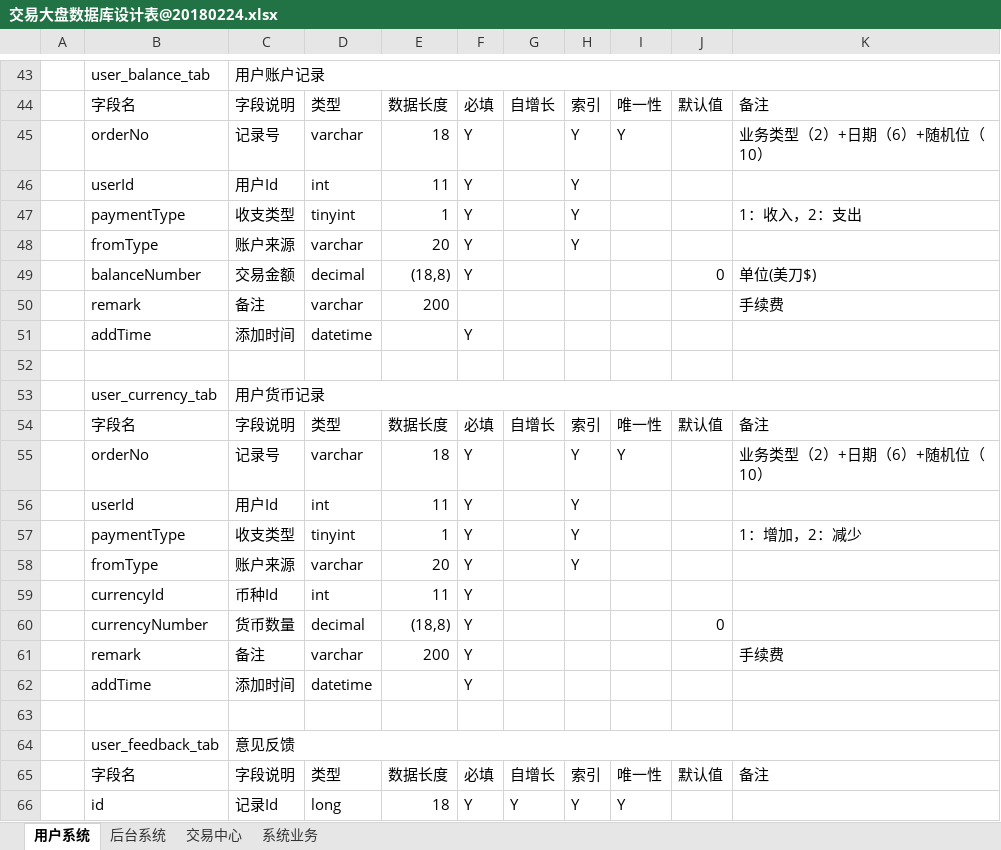
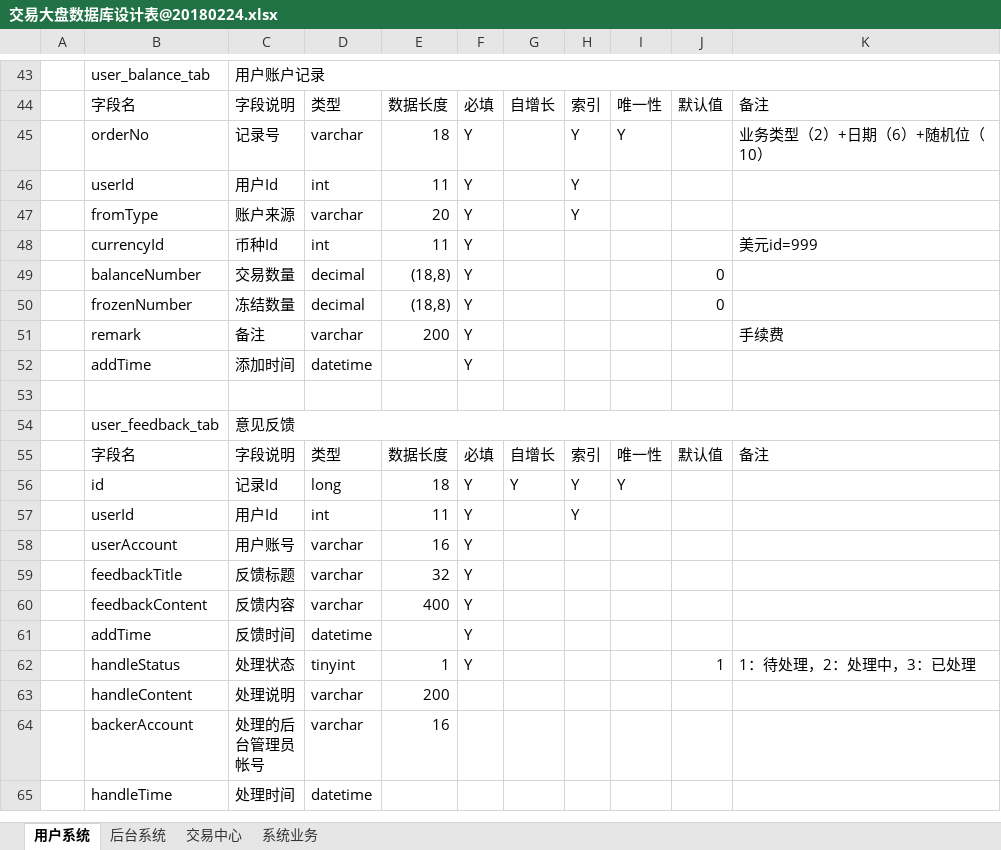
Before and after one commit to yichen520/jydp, an Excel workbook: document/交易大盘数据库设计表@20180224.xlsx, sheet 用户系统, drawn as a sheet; only a part is shown, gaps mark what is left out; the shorter side is filled out with more unchanged rows; values as stored, in another font and other column widths than the file's, no cell formats; removed rows and columns are numbered as before the commit, all else as after; the diff names each change by its address in the sheet, - before the commit and + after, or states it on an @@ line.

Commit message:
用户账户记录数据库表变更

```diff
--- a/document/交易大盘数据库设计表@20180224.xlsx (sheet 用户系统)
+++ b/document/交易大盘数据库设计表@20180224.xlsx (sheet 用户系统)
-row 47:  | paymentType | 收支类型 | tinyint | 1 | Y |  | Y |  |  | 1：收入，2：支出
-row 49:  | balanceNumber | 交易金额 | decimal | (18,8) | Y |  |  |  | 0 | 单位(美刀$)
-row 50:  | remark | 备注 | varchar | 200 |  |  |  |  |  | 手续费
-row 51:  | addTime | 添加时间 | datetime |  | Y
-row 52: (empty)
-row 53:  | user_currency_tab | 用户货币记录
-row 54:  | 字段名 | 字段说明 | 类型 | 数据长度 | 必填 | 自增长 | 索引 | 唯一性 | 默认值 | 备注
-row 55:  | orderNo | 记录号 | varchar | 18 | Y |  | Y | Y |  | 业务类型（2）+日期（6）+随机位（10）
-row 56:  | userId | 用户Id | int | 11 | Y |  | Y
-row 57:  | paymentType | 收支类型 | tinyint | 1 | Y |  | Y |  |  | 1：增加，2：减少
-row 58:  | fromType | 账户来源 | varchar | 20 | Y |  | Y
-K48: (empty)
+K48: 美元id=999
+row 49:  | balanceNumber | 交易数量 | decimal | (18,8) | Y |  |  |  | 0
-B50: currencyNumber
+B50: frozenNumber
-C50: 货币数量
+C50: 冻结数量
```
Also changed, not shown: cell formats.
